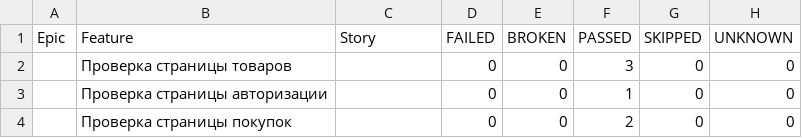
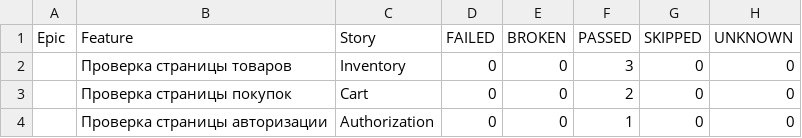
Before and after one commit to Eternitegik/PyTest_Allure_p1, a CSV file: data/behaviors.csv, drawn as a sheet.

```diff
--- a/data/behaviors.csv
+++ b/data/behaviors.csv
@@ -1,4 +1,4 @@
 "Epic","Feature","Story","FAILED","BROKEN","PASSED","SKIPPED","UNKNOWN"
-"","Проверка страницы товаров","","0","0","3","0","0"
-"","Проверка страницы авторизации","","0","0","1","0","0"
-"","Проверка страницы покупок","","0","0","2","0","0"
+"","Проверка страницы товаров","Inventory","0","0","3","0","0"
+"","Проверка страницы покупок","Cart","0","0","2","0","0"
+"","Проверка страницы авторизации","Authorization","0","0","1","0","0"
```
Also changed, not shown: data/suites.csv, 41 other files.
